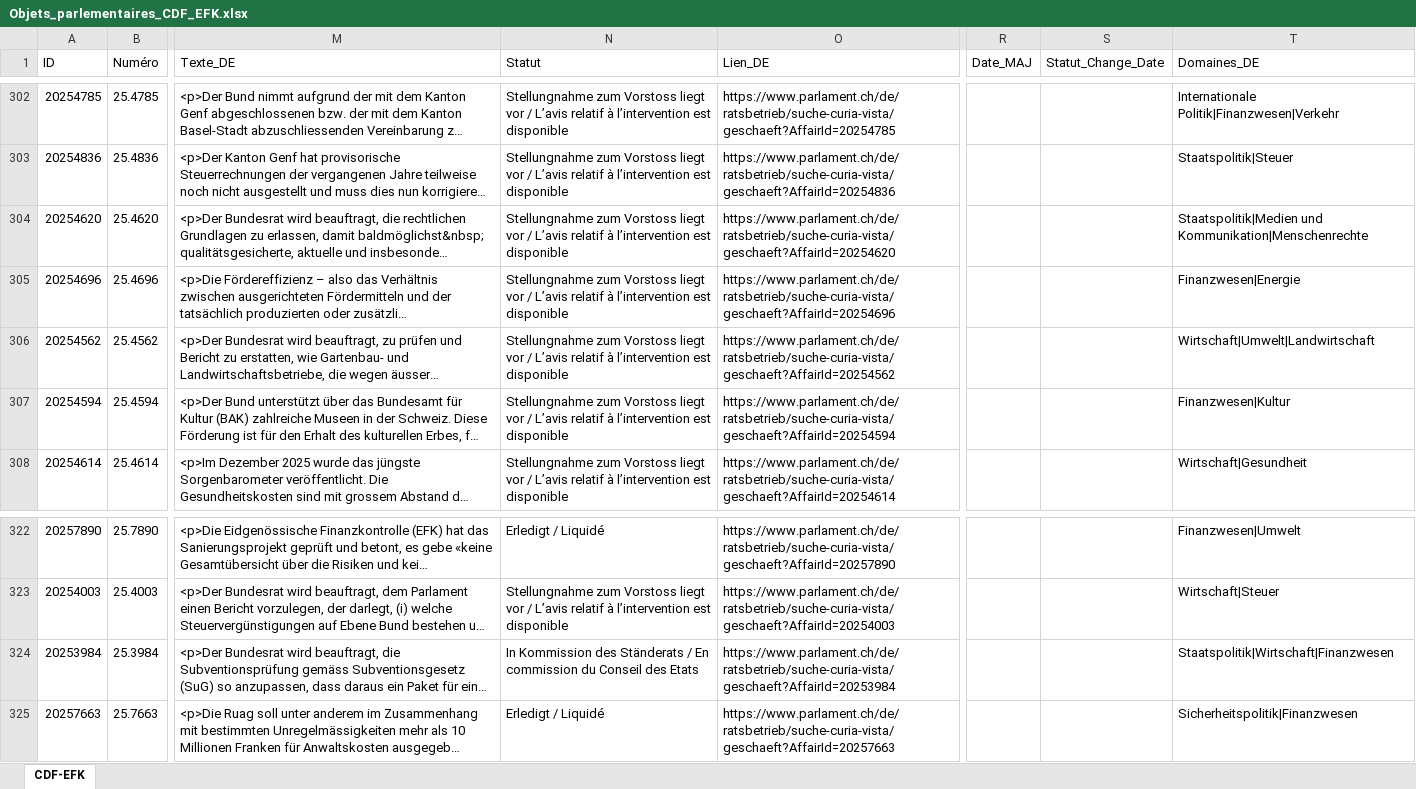
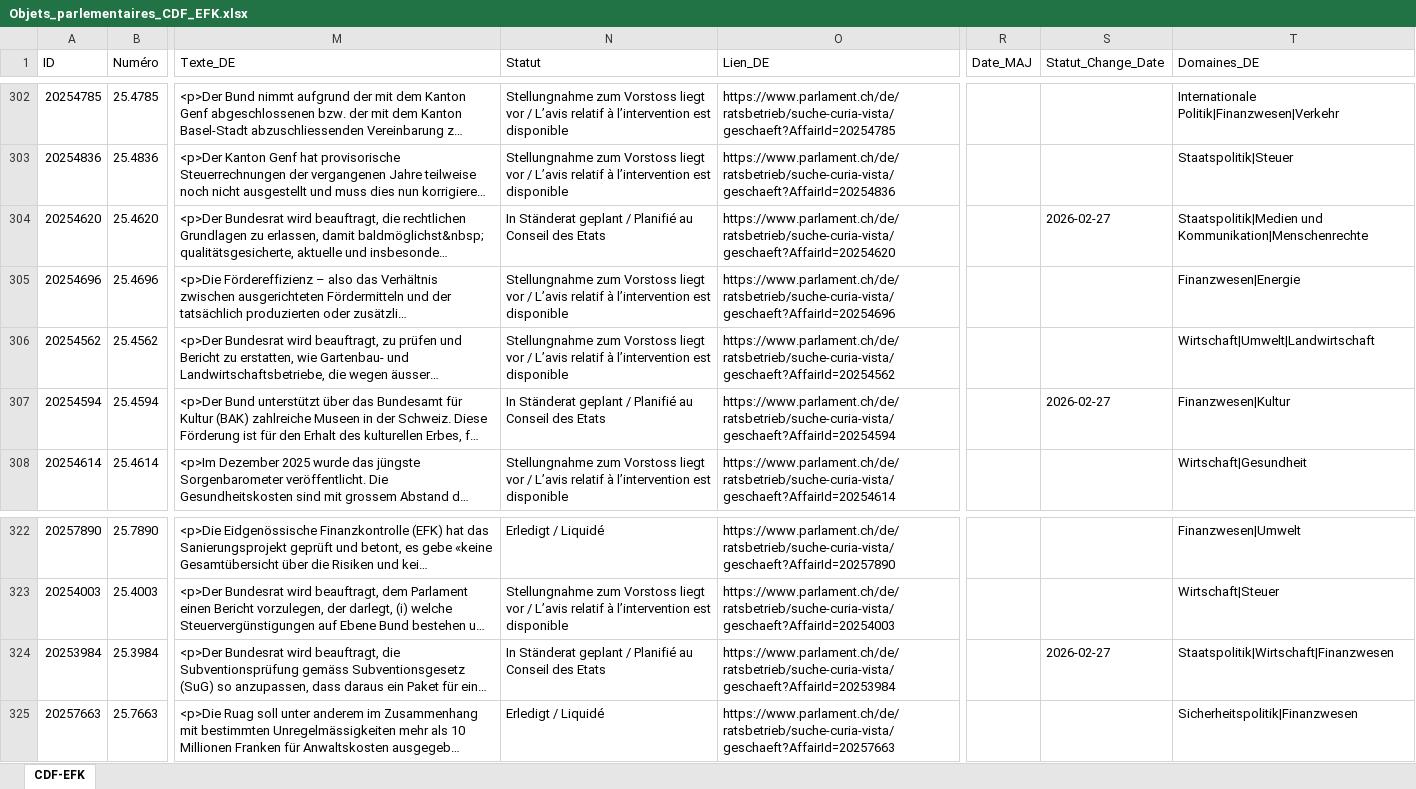
Before and after one commit to ArnaudBon20/EFK_CDF_Parlement, an Excel workbook: Objets_parlementaires_CDF_EFK.xlsx, sheet CDF-EFK, drawn as a sheet; only a part is shown, gaps mark what is left out; long unchanged cells end in …; values as stored, in another font and other column widths than the file's, no borders; table styles not drawn; the diff names each change by its address in the sheet, - before the commit and + after, or states it on an @@ line.

```diff
--- a/Objets_parlementaires_CDF_EFK.xlsx (sheet CDF-EFK)
+++ b/Objets_parlementaires_CDF_EFK.xlsx (sheet CDF-EFK)
-N304 (Statut): Stellungnahme zum Vorstoss liegt vor / L’avis relatif à l’intervention est disponible
+N304 (Statut): In Ständerat geplant / Planifié au Conseil des Etats
-S304 (Statut_Change_Date): (empty)
+S304 (Statut_Change_Date): 2026-02-27
-N307 (Statut): Stellungnahme zum Vorstoss liegt vor / L’avis relatif à l’intervention est disponible
+N307 (Statut): In Ständerat geplant / Planifié au Conseil des Etats
-S307 (Statut_Change_Date): (empty)
+S307 (Statut_Change_Date): 2026-02-27
-N324 (Statut): In Kommission des Ständerats / En commission du Conseil des…
+N324 (Statut): In Ständerat geplant / Planifié au Conseil des…
-S324 (Statut_Change_Date): (empty)
+S324 (Statut_Change_Date): 2026-02-27
```
Also changed, not shown: 1 other file.
